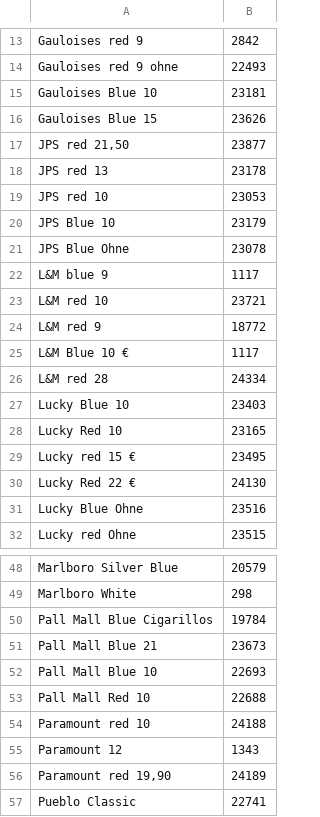
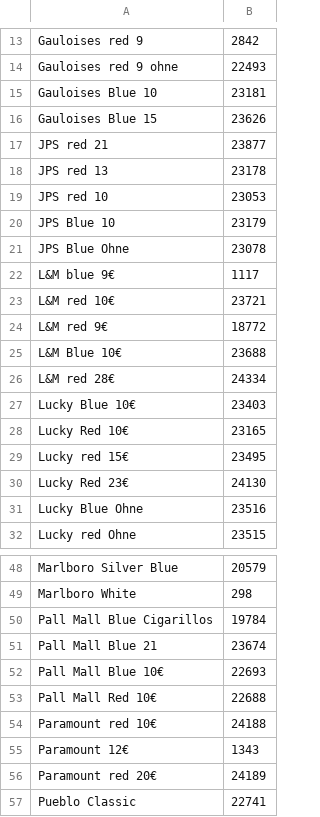
Before and after one commit to Hani-Alzir/cigarette-orders, a CSV file: data/Zigaretten Data.csv, drawn as a sheet; only a part is shown, gaps mark what is left out; the diff covers the shown part only.

Commit message:
Updates

```diff
--- a/data/Zigaretten Data.csv
+++ b/data/Zigaretten Data.csv
@@ -16,3 +16,3 @@ Gauloises Blue 10,23181
 Gauloises Blue 15,23626
-"JPS red 21,50",23877
+JPS red 21,23877
 JPS red 13,23178
@@ -21,11 +21,11 @@ JPS Blue 10,23179
 JPS Blue Ohne,23078
-L&M blue 9,1117
-L&M red 10,23721
-L&M red 9,18772
-L&M Blue 10 €,1117
-L&M red 28,24334
-Lucky Blue 10,23403
-Lucky Red 10,23165
-Lucky red 15 €,23495
-Lucky Red 22 €,24130
+L&M blue 9€,1117
+L&M red 10€,23721
+L&M red 9€,18772
+L&M Blue 10€,23688
+L&M red 28€,24334
+Lucky Blue 10€,23403
+Lucky Red 10€,23165
+Lucky red 15€,23495
+Lucky Red 23€,24130
 Lucky Blue Ohne,23516
@@ -50,8 +50,8 @@ Marlboro White,298
 Pall Mall Blue Cigarillos,19784
-Pall Mall Blue 21,23673
-Pall Mall Blue 10,22693
-Pall Mall Red 10,22688
-Paramount red 10,24188
-Paramount 12,1343
-"Paramount red 19,90",24189
+Pall Mall Blue 21,23674
+Pall Mall Blue 10€,22693
+Pall Mall Red 10€,22688
+Paramount red 10€,24188
+Paramount 12€,1343
+Paramount red 20€,24189
 Pueblo Classic,22741
```
Also changed, not shown: 5 edited cells elsewhere in this file.
